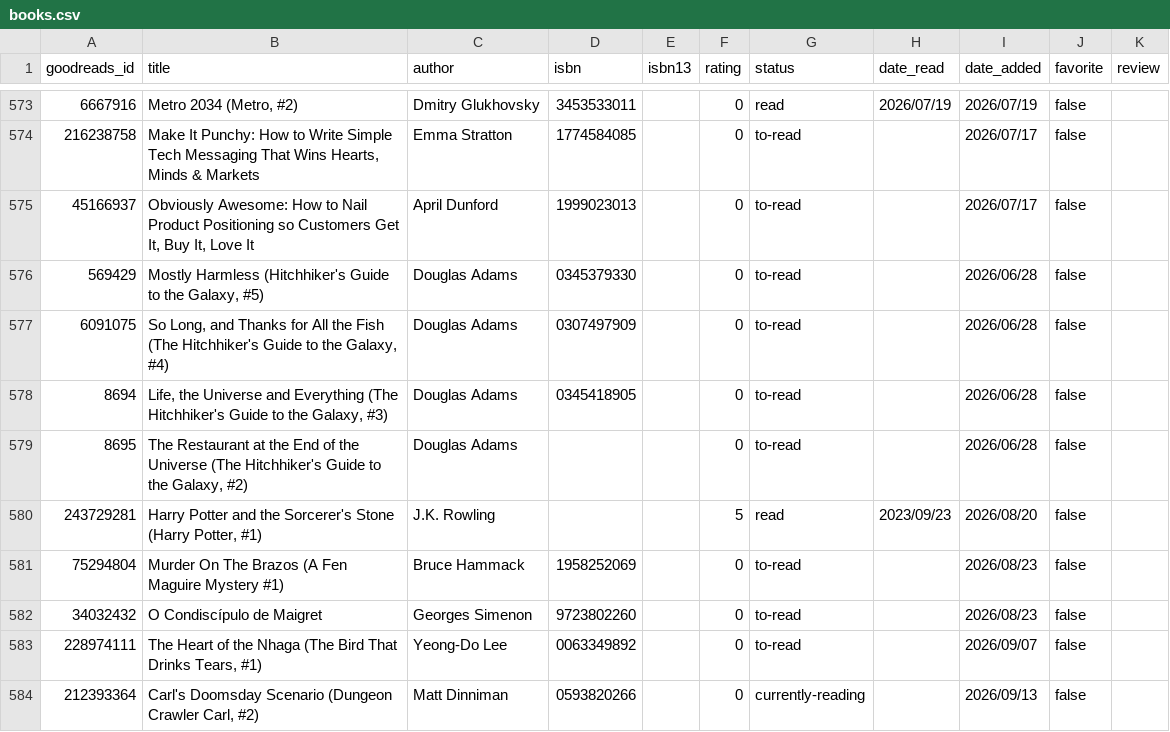
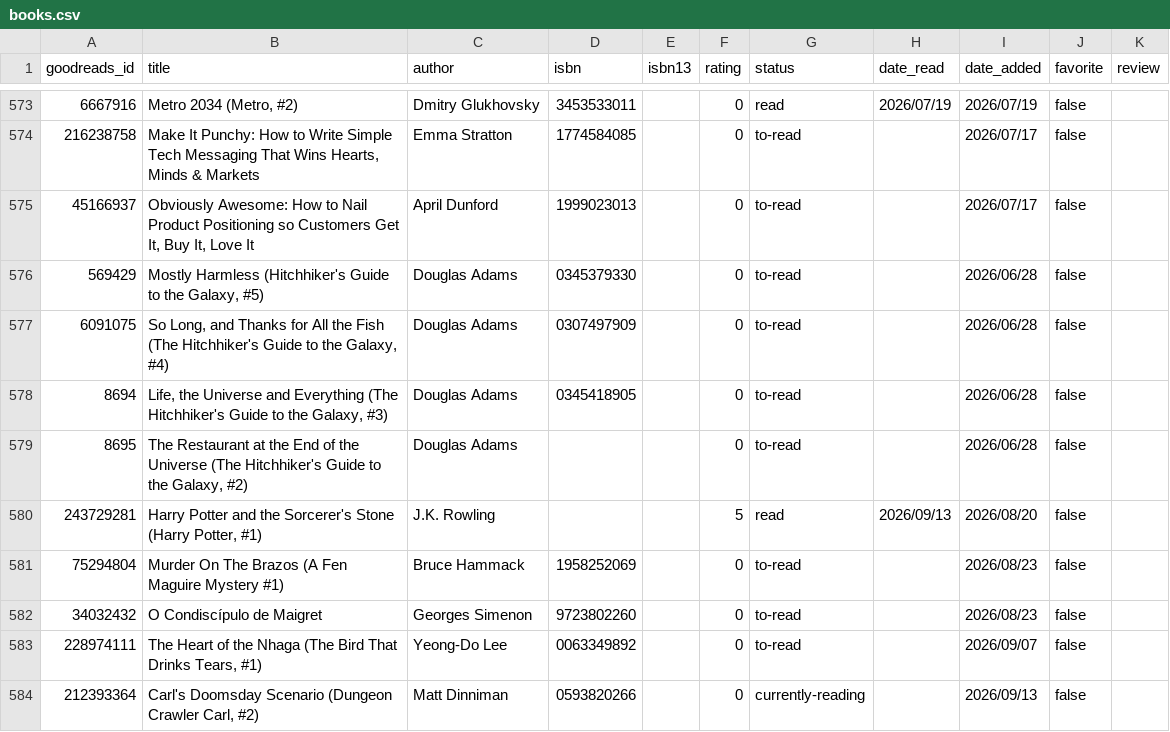
Before and after one commit to ItzaMi/itzami-blog, a CSV file: content/reading/books.csv, drawn as a sheet; only a part is shown, gaps mark what is left out.

```diff
--- a/content/reading/books.csv
+++ b/content/reading/books.csv
@@ -579,3 +579,3 @@ goodreads_id,title,author,isbn,isbn13,rating,status,date_read,date_added,favorit
 8695,"The Restaurant at the End of the Universe (The Hitchhiker's Guide to the Galaxy, #2)",Douglas Adams,,,0,to-read,,2026/06/28,false,
-243729281,"Harry Potter and the Sorcerer's Stone (Harry Potter, #1)",J.K. Rowling,,,5,read,2023/09/23,2026/08/20,false,
+243729281,"Harry Potter and the Sorcerer's Stone (Harry Potter, #1)",J.K. Rowling,,,5,read,2026/09/13,2026/08/20,false,
 75294804,Murder On The Brazos (A Fen Maguire Mystery #1),Bruce Hammack,1958252069,,0,to-read,,2026/08/23,false,
```
Also changed, not shown: 2 other files.
